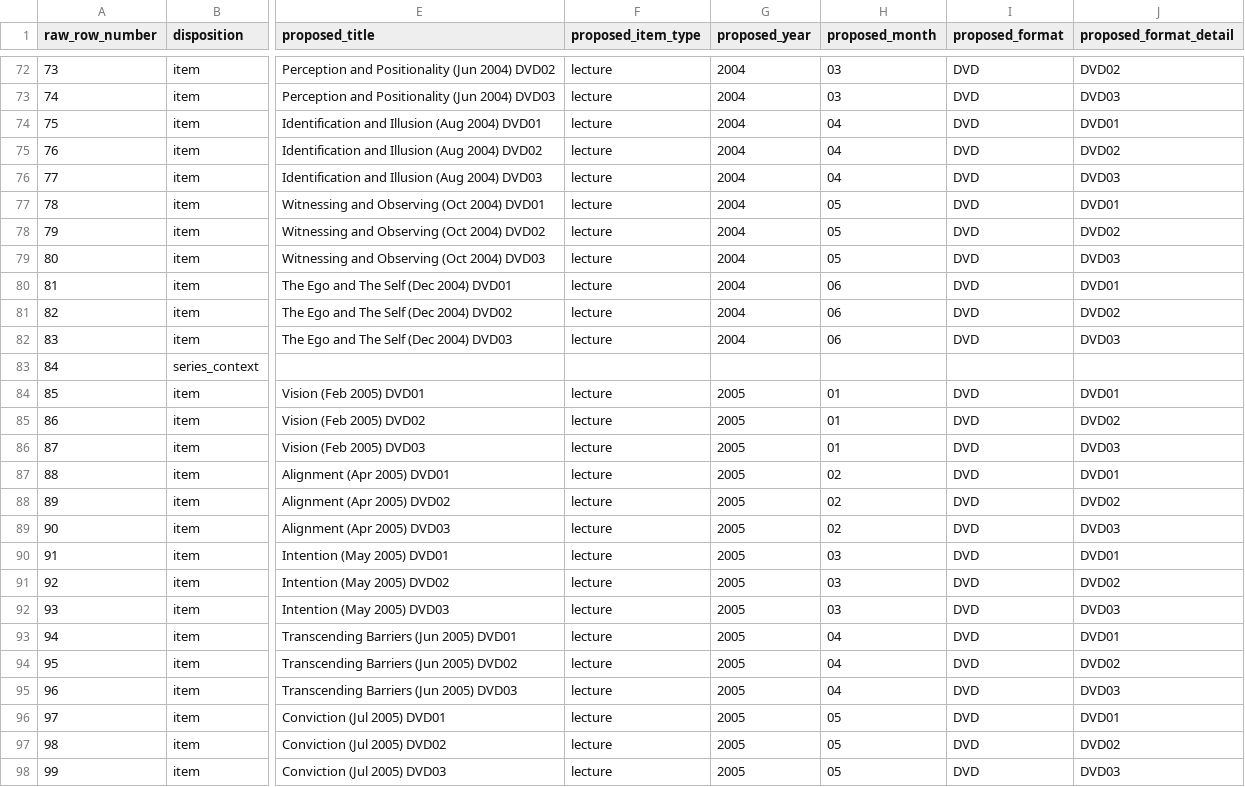
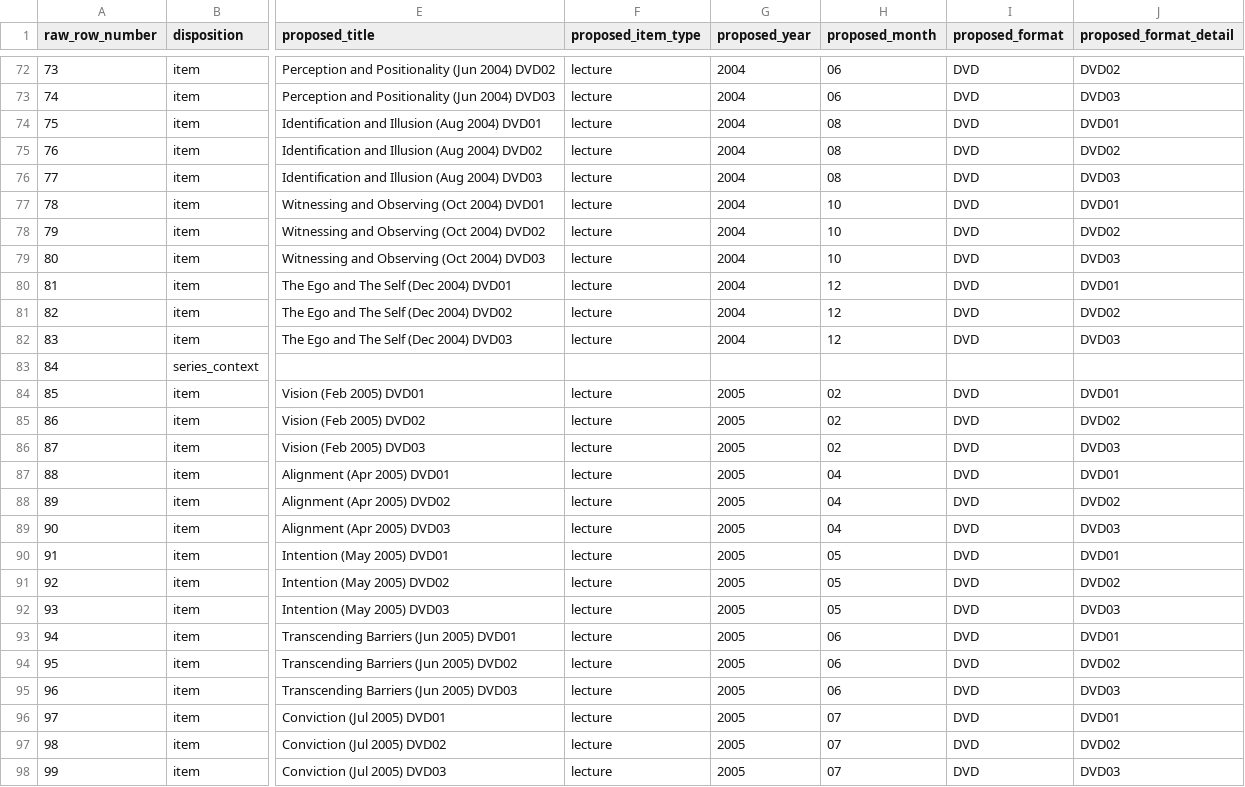
Before and after one commit to 56eli/docsheet, a CSV file: migration_review_ledger.csv, drawn as a sheet; only a part is shown, gaps mark what is left out; the diff covers the shown part only; the diff names each change by its address in the sheet, - before the commit and + after, or states it on an @@ line.

Commit message:
CRITICAL: correct 156 lecture months derived from sequence not calendar
Full audit against the live Veritas API found month was wrong on 156 of 198
lecture records.

Root cause: generate_migration_ledger.py derived proposed_month from
tempid[6:8] of the LSyyyynn_p legacy identifier. That segment is the lecture's
ORDINAL POSITION in its annual series, not a calendar month. It coincided in
2002 (monthly cadence) which masked the bug, but from 2003 lectures ran
bi-monthly - so ordinal 02 was published as April, not February. Every
2003-2011 lecture month was wrong.

Fix: derive month from the publisher's own product slug, which carries the
authoritative date in numeric (2003-02-integration-...) or named
(vision-feb-2005) form. Months are now verified against official product
titles: 195 checked, 0 mismatches (was 156 wrong).

Also adds backfill_months_from_official_source() so months resolve again after
approved source overrides are applied - 6 records get their official URL that
way, and would otherwise have lost their month.

The series-compilation guard caught exactly this during the fix (Advaita Aug
2002 dropping out of the 07-12 Highlights scope), which is the guard working
as designed.

Verified: 308 IDs stable, 198 catalogue codes unchanged, all --check modes
pass, 344 Everything rows.

Co-authored-by: arena-agent <297053741+arena-agent@users.noreply.github.com>

```diff
--- a/migration_review_ledger.csv
+++ b/migration_review_ledger.csv
-H72:H73 (proposed_month): 03
+H72:H73 (proposed_month): 06
-H74:H76 (proposed_month): 04
+H74:H76 (proposed_month): 08
-H77:H79 (proposed_month): 05
+H77:H79 (proposed_month): 10
-H80:H82 (proposed_month): 06
+H80:H82 (proposed_month): 12
-H84:H86 (proposed_month): 01
+H84:H86 (proposed_month): 02
-H87:H89 (proposed_month): 02
+H87:H89 (proposed_month): 04
-H90:H92 (proposed_month): 03
+H90:H92 (proposed_month): 05
-H93:H95 (proposed_month): 04
+H93:H95 (proposed_month): 06
-H96:H98 (proposed_month): 05
+H96:H98 (proposed_month): 07
```
Also changed, not shown: 136 edited cells elsewhere in this file, data/research_master_draft.csv, 5 other files.
